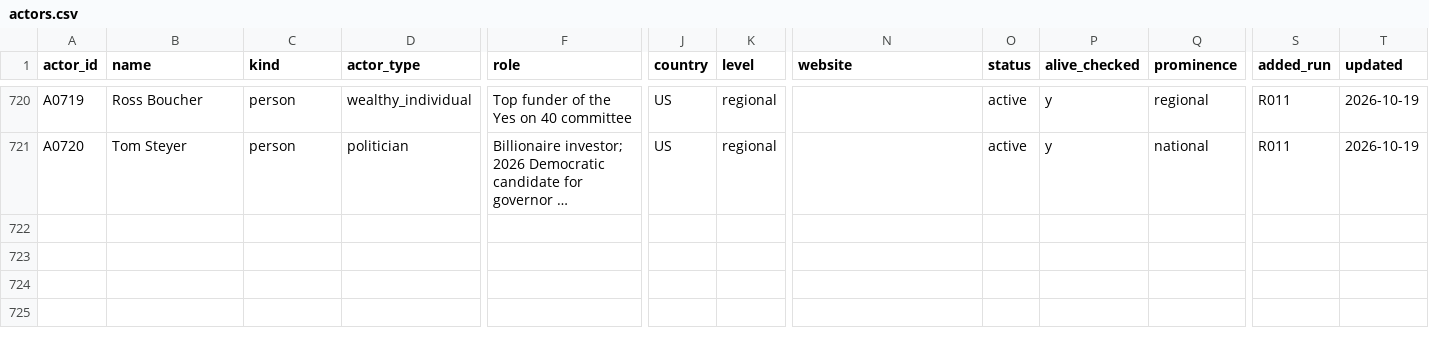
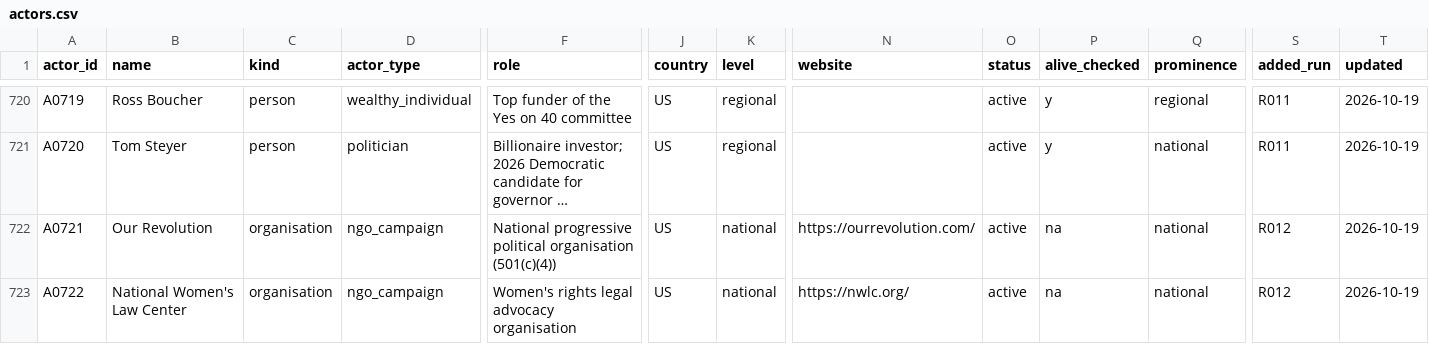
Before and after one commit to Egalitaristen/wealth-tax-database, a CSV file: data/us/actors.csv, drawn as a sheet; only a part is shown, gaps mark what is left out; long unchanged cells end in …; rows hold the shown columns only; the diff names each change by its address in the sheet, - before the commit and + after, or states it on an @@ line.

```diff
--- a/data/us/actors.csv
+++ b/data/us/actors.csv
+row 722: A0721 | Our Revolution | organisation | ngo_campaign | National progressive political organisation (501(c)(4)) | US | national | https://ourrevolution.com/ | active | na | national | R012 | 2026-10-19
+row 723: A0722 | National Women's Law Center | organisation | ngo_campaign | Women's rights legal advocacy organisation | US | national | https://nwlc.org/ | active | na | national | R012 | 2026-10-19
```
Also changed, not shown: data/us/evidence.csv, data/us/harvest.csv, 1 other file.
